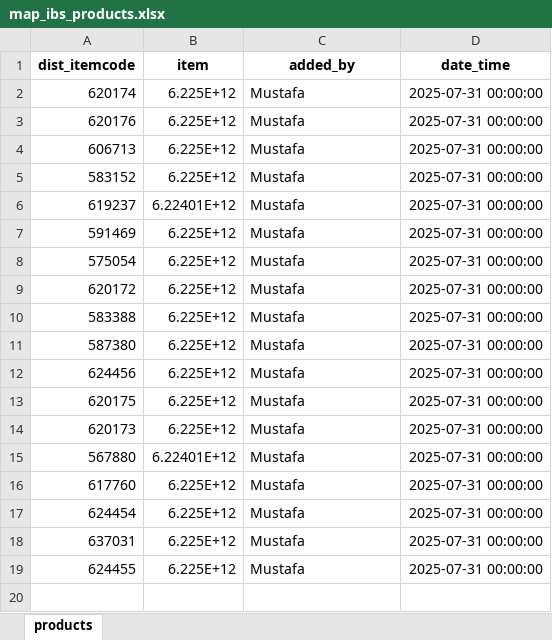
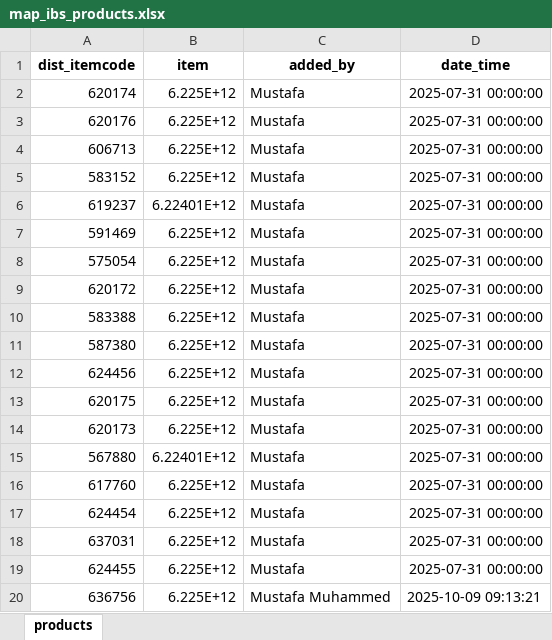
Before and after one commit to mustafasava/Sales_repo, an Excel workbook: mapping/map_ibs_products.xlsx, sheet products, drawn as a sheet; values as stored, in another font and other column widths than the file's, no borders; the diff names each change by its address in the sheet, - before the commit and + after, or states it on an @@ line.

Commit message:
Update map_ibs_products.xlsx

```diff
--- a/mapping/map_ibs_products.xlsx (sheet products)
+++ b/mapping/map_ibs_products.xlsx (sheet products)
+row 20: 636756 | 6.225E+12 | Mustafa Muhammed | 2025-10-09 09:13:21
```
